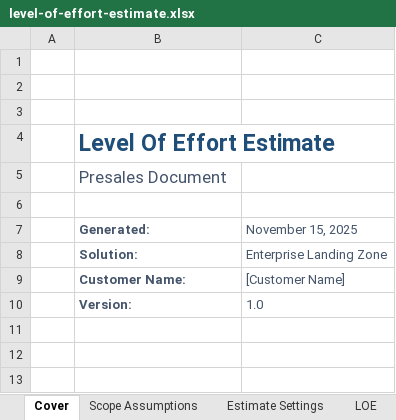
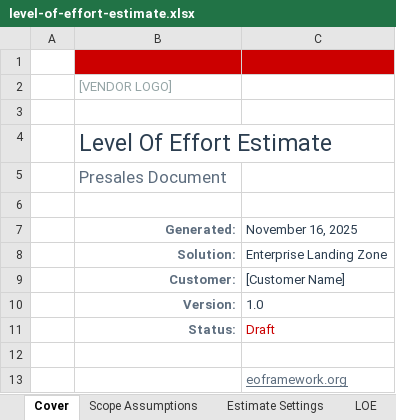
Before and after one commit to eoframework/solutions, an Excel workbook: solutions/azure/cloud/enterprise-landing-zone/presales/level-of-effort-estimate.xlsx, sheet Cover, drawn as a sheet; values as stored, in another font and other column widths than the file's, no borders; charts and pictures not drawn; the diff names each change by its address in the sheet, - before the commit and + after, or states it on an @@ line.

```diff
--- a/solutions/azure/cloud/enterprise-landing-zone/presales/level-of-effort-estimate.xlsx (sheet Cover)
+++ b/solutions/azure/cloud/enterprise-landing-zone/presales/level-of-effort-estimate.xlsx (sheet Cover)
-B1:C1 fill: none
+B1:C1 fill: #CC0000
-B2 (Generated:): (empty)
+B2 (Generated:): [VENDOR LOGO]
@@ B4 bold: on → off, text colour: #1F4E78 → #2C3E50 @@
-B5 text colour: #44546A
+B5 text colour: #5D6D7E
@@ B7:B10 text colour: #44546A → #5D6D7E, alignment: left → right @@
-C7: November 15, 2025
+C7: November 16, 2025
-C7:C10 text colour: #44546A
+C7:C10 text colour: #2C3E50
-B9 (Generated:): Customer Name:
+B9 (Generated:): Customer:
+row 11:  | Status: | Draft
+row 12: (empty)
+row 13:  |  | eoframework.org
```
Also changed, not shown: sheet LOE, sheet Scope Assumptions, sheet Estimate Settings, charts or pictures, solutions/aws/cloud/disaster-recovery-web-application/presales/level-of-effort-estimate.xlsx, solutions/aws/cloud/onpremise-to-cloud-migration/presales/level-of-effort-estimate.xlsx, 10 other files.
